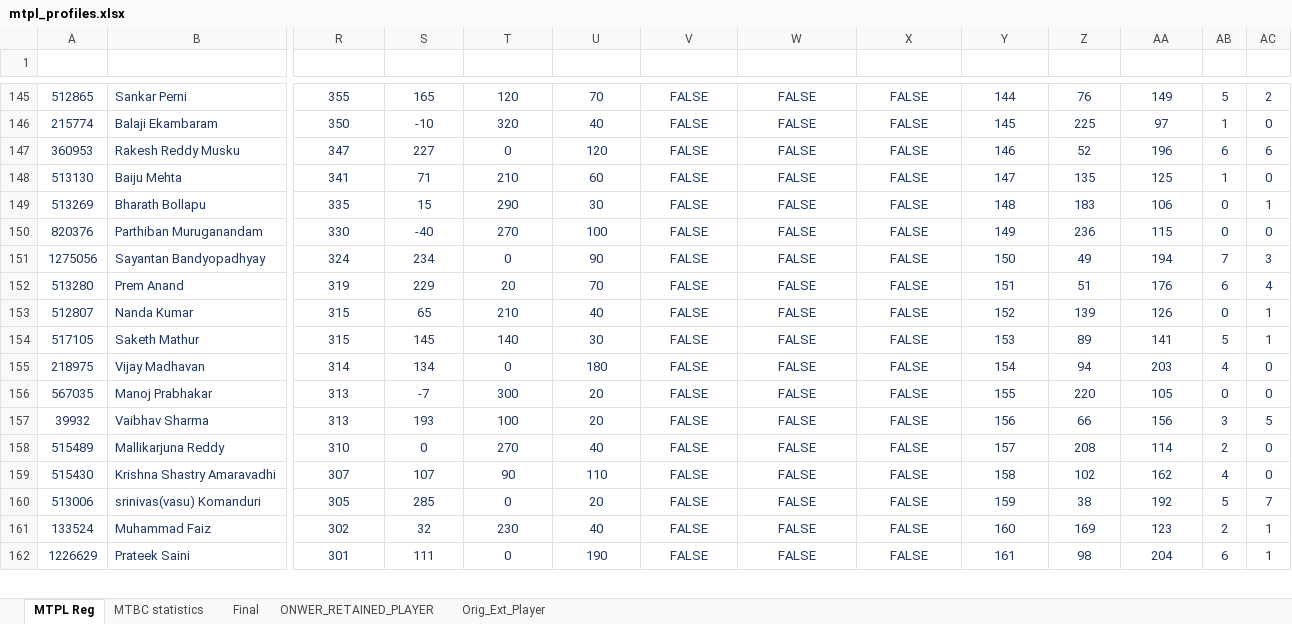
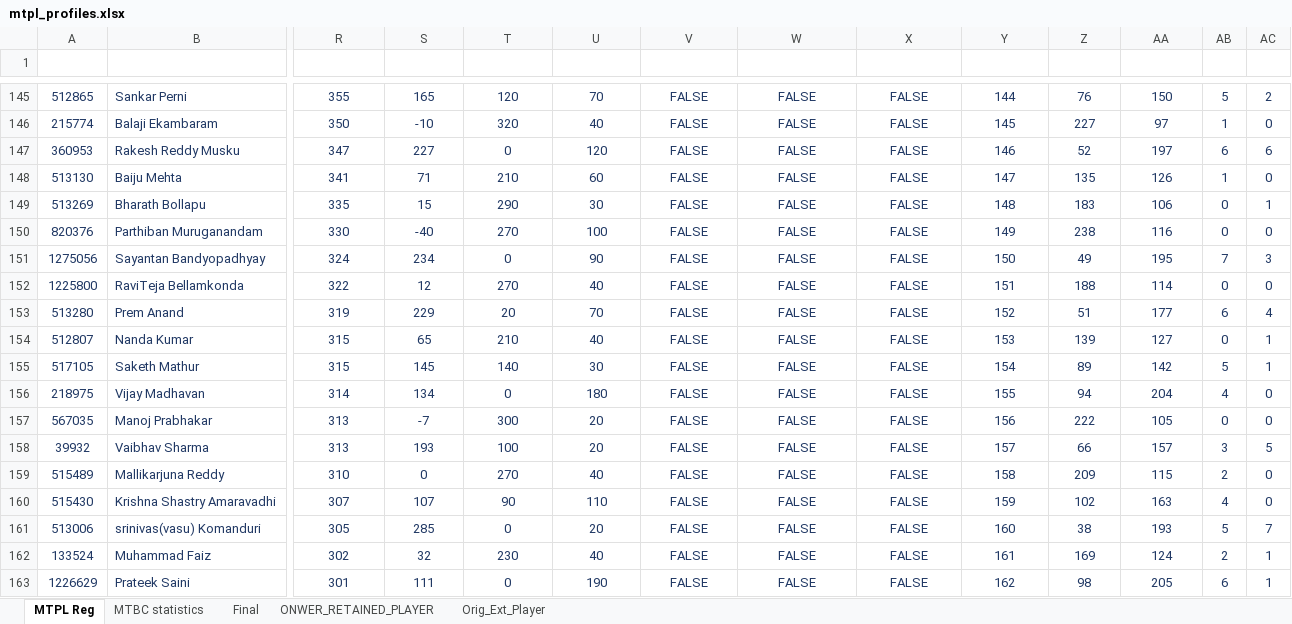
Before and after one commit to pk-ui/react-ppt-from-xls, an Excel workbook: client/src/profiles/Mens/mtpl_profiles.xlsx, sheet MTPL Reg, drawn as a sheet; only a part is shown, gaps mark what is left out; values as stored, in another font and other column widths than the file's, no borders; table styles not drawn; addresses are those after the commit; rows hold the shown columns only; the diff covers the shown part only; the diff names each change by its address in the sheet, - before the commit and + after, or states it on an @@ line.

```diff
--- a/client/src/profiles/Mens/mtpl_profiles.xlsx (sheet MTPL Reg)
+++ b/client/src/profiles/Mens/mtpl_profiles.xlsx (sheet MTPL Reg)
-AA145 (Bowl_Rank): 149
+AA145 (Bowl_Rank): 150
-Z146 (Bat_Rank): 225
+Z146 (Bat_Rank): 227
-AA147 (Bowl_Rank): 196
+AA147 (Bowl_Rank): 197
-AA148 (Bowl_Rank): 125
+AA148 (Bowl_Rank): 126
-Z150 (Bat_Rank): 236
+Z150 (Bat_Rank): 238
-AA150 (Bowl_Rank): 115
+AA150 (Bowl_Rank): 116
-AA151 (Bowl_Rank): 194
+AA151 (Bowl_Rank): 195
+row 152: 1225800 | RaviTeja Bellamkonda | 322 | 12 | 270 | 40 | FALSE | FALSE | FALSE | 151 | 188 | 114 | 0 | 0
-Y153 (overall_rank): 151
+Y153 (overall_rank): 152
-AA153 (Bowl_Rank): 176
+AA153 (Bowl_Rank): 177
-Y154 (overall_rank): 152
+Y154 (overall_rank): 153
-AA154 (Bowl_Rank): 126
+AA154 (Bowl_Rank): 127
-Y155 (overall_rank): 153
+Y155 (overall_rank): 154
-AA155 (Bowl_Rank): 141
+AA155 (Bowl_Rank): 142
-Y156 (overall_rank): 154
+Y156 (overall_rank): 155
-AA156 (Bowl_Rank): 203
+AA156 (Bowl_Rank): 204
-Y157 (overall_rank): 155
+Y157 (overall_rank): 156
-Z157 (Bat_Rank): 220
+Z157 (Bat_Rank): 222
-Y158 (overall_rank): 156
+Y158 (overall_rank): 157
-AA158 (Bowl_Rank): 156
+AA158 (Bowl_Rank): 157
-Y159 (overall_rank): 157
+Y159 (overall_rank): 158
-Z159 (Bat_Rank): 208
+Z159 (Bat_Rank): 209
-AA159 (Bowl_Rank): 114
+AA159 (Bowl_Rank): 115
-Y160 (overall_rank): 158
+Y160 (overall_rank): 159
-AA160 (Bowl_Rank): 162
+AA160 (Bowl_Rank): 163
-Y161 (overall_rank): 159
+Y161 (overall_rank): 160
-AA161 (Bowl_Rank): 192
+AA161 (Bowl_Rank): 193
-Y162 (overall_rank): 160
+Y162 (overall_rank): 161
-AA162 (Bowl_Rank): 123
+AA162 (Bowl_Rank): 124
-Y163 (overall_rank): 161
+Y163 (overall_rank): 162
-AA163 (Bowl_Rank): 204
+AA163 (Bowl_Rank): 205
```
Also changed, not shown: 2 removed rows and 249 edited cells elsewhere in this sheet, sheet MTBC statistics, formulas that keep their value, client/src/profiles/Womens/mtpl_profiles_w.xlsx, 10 other files.
